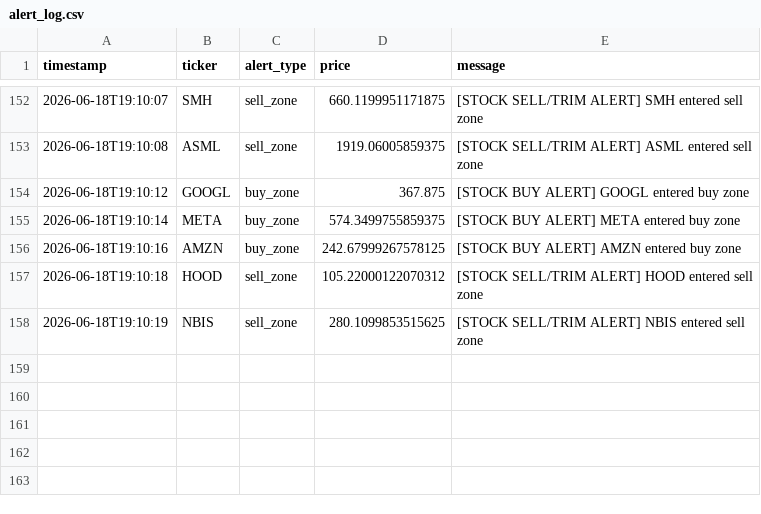
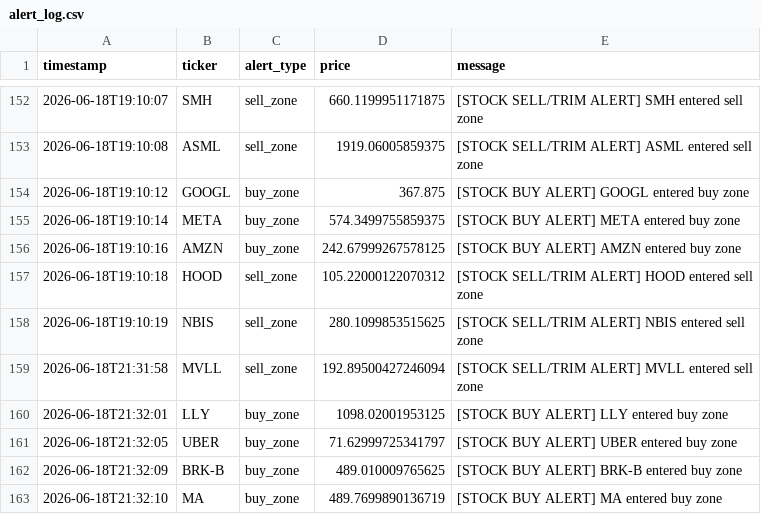
Before and after one commit to songzhixiao82-spec/StockWatchlistBot, a CSV file: data/alert_log.csv, drawn as a sheet; only a part is shown, gaps mark what is left out.

```diff
--- a/data/alert_log.csv
+++ b/data/alert_log.csv
@@ -158 +158,6 @@ timestamp,ticker,alert_type,price,message
 2026-06-18T19:10:19,NBIS,sell_zone,280.1099853515625,[STOCK SELL/TRIM ALERT] NBIS entered sell zone
+2026-06-18T21:31:58,MVLL,sell_zone,192.89500427246094,[STOCK SELL/TRIM ALERT] MVLL entered sell zone
+2026-06-18T21:32:01,LLY,buy_zone,1098.02001953125,[STOCK BUY ALERT] LLY entered buy zone
+2026-06-18T21:32:05,UBER,buy_zone,71.62999725341797,[STOCK BUY ALERT] UBER entered buy zone
+2026-06-18T21:32:09,BRK-B,buy_zone,489.010009765625,[STOCK BUY ALERT] BRK-B entered buy zone
+2026-06-18T21:32:10,MA,buy_zone,489.7699890136719,[STOCK BUY ALERT] MA entered buy zone
```
